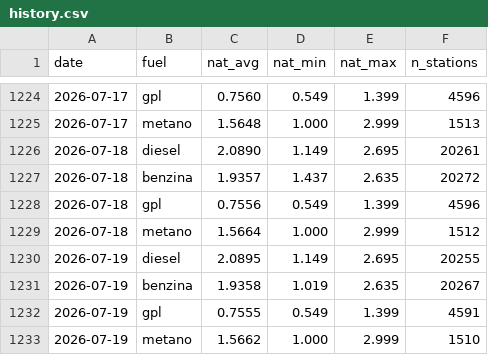
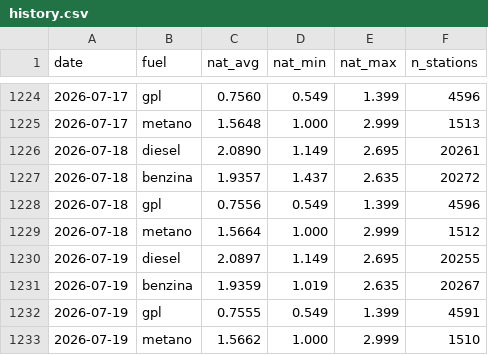
Before and after one commit to martucc/Fuel-Now, a CSV file: data/history.csv, drawn as a sheet; only a part is shown, gaps mark what is left out.

```diff
--- a/data/history.csv
+++ b/data/history.csv
@@ -1229,4 +1229,4 @@ date,fuel,nat_avg,nat_min,nat_max,n_stations
 2026-07-18,metano,1.5664,1.000,2.999,1512
-2026-07-19,diesel,2.0895,1.149,2.695,20255
-2026-07-19,benzina,1.9358,1.019,2.635,20267
+2026-07-19,diesel,2.0897,1.149,2.695,20255
+2026-07-19,benzina,1.9359,1.019,2.635,20267
 2026-07-19,gpl,0.7555,0.549,1.399,4591
```
Also changed, not shown: 1 other file.
